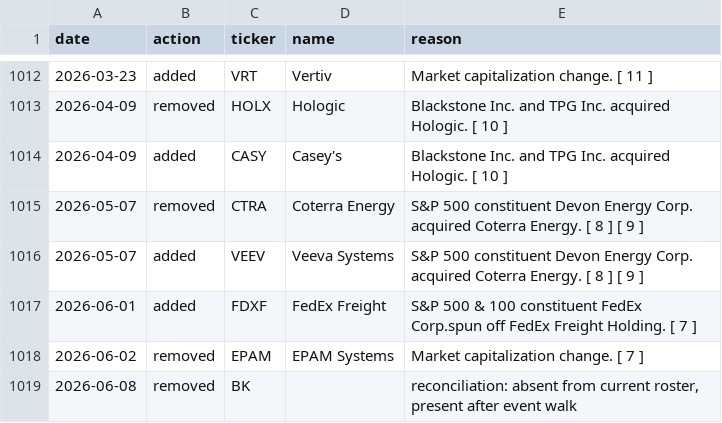
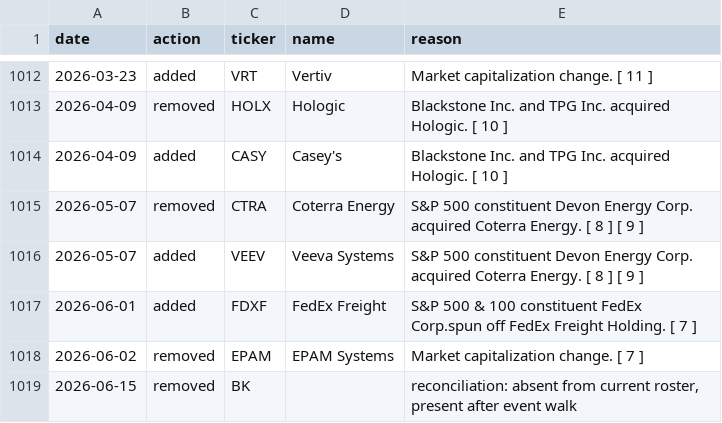
Before and after one commit to arielNacamulli/pitindex, a CSV file: pitindex/data/sp500_changes.csv, drawn as a sheet; only a part is shown, gaps mark what is left out.

Commit message:
data: weekly refresh (2026-06-15)

```diff
--- a/pitindex/data/sp500_changes.csv
+++ b/pitindex/data/sp500_changes.csv
@@ -1018,2 +1018,2 @@ date,action,ticker,name,reason
 2026-06-02,removed,EPAM,EPAM Systems,Market capitalization change. [ 7 ]
-2026-06-08,removed,BK,,"reconciliation: absent from current roster, present after event walk"
+2026-06-15,removed,BK,,"reconciliation: absent from current roster, present after event walk"
```
Also changed, not shown: 2 other files.
